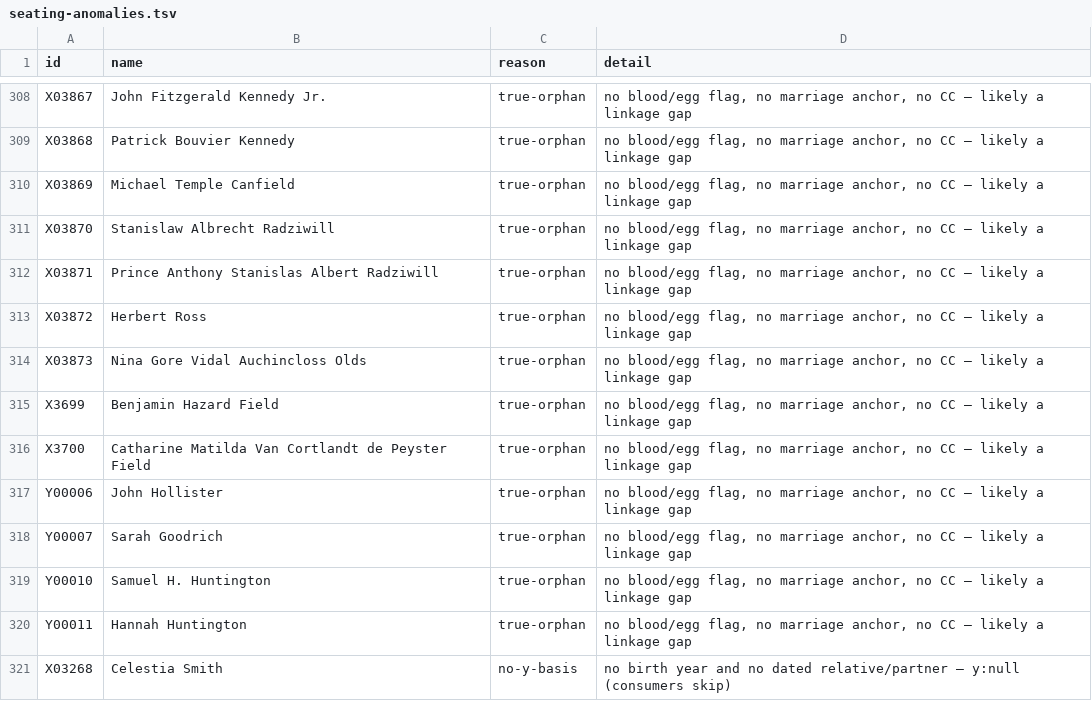
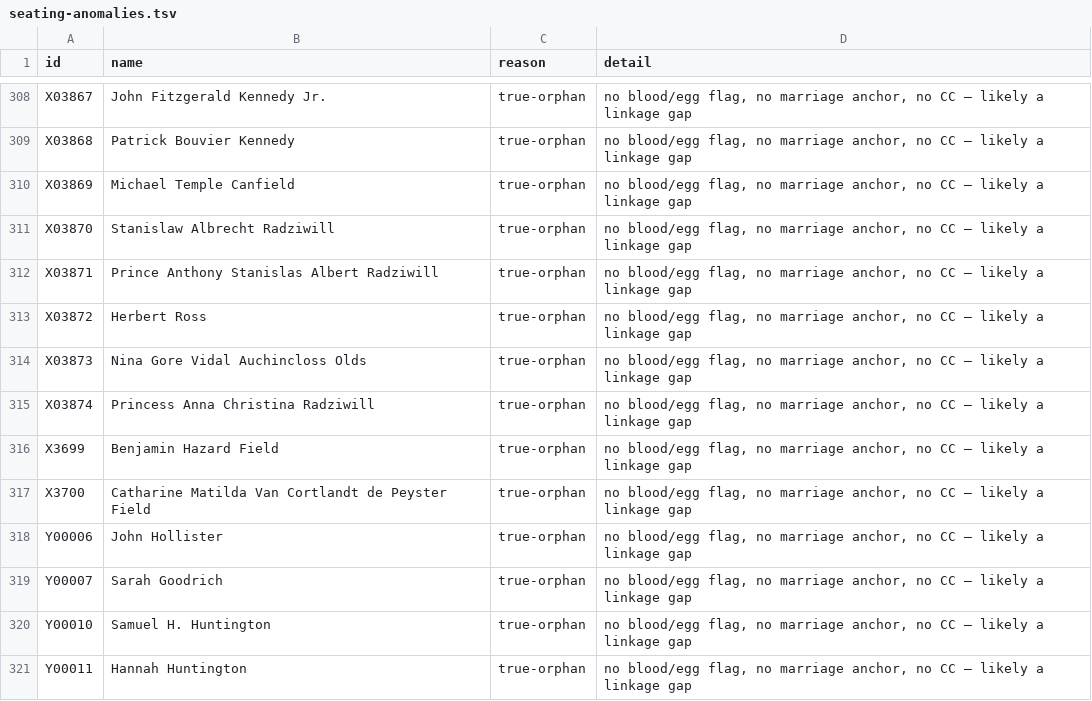
Before and after one commit to 35degrees/hookerfamily041726, a TSV file: seating-anomalies.tsv, drawn as a sheet; only a part is shown, gaps mark what is left out; the shorter side is filled out with more unchanged rows.

```diff
--- a/seating-anomalies.tsv
+++ b/seating-anomalies.tsv
@@ -314,2 +314,3 @@ X03872	Herbert Ross	true-orphan	no blood/egg flag, no marriage anchor, no CC —
 X03873	Nina Gore Vidal Auchincloss Olds	true-orphan	no blood/egg flag, no marriage anchor, no CC — likely a linkage gap
+X03874	Princess Anna Christina Radziwill	true-orphan	no blood/egg flag, no marriage anchor, no CC — likely a linkage gap
 X3699	Benjamin Hazard Field	true-orphan	no blood/egg flag, no marriage anchor, no CC — likely a linkage gap
```
Also changed, not shown: 1 other file.
